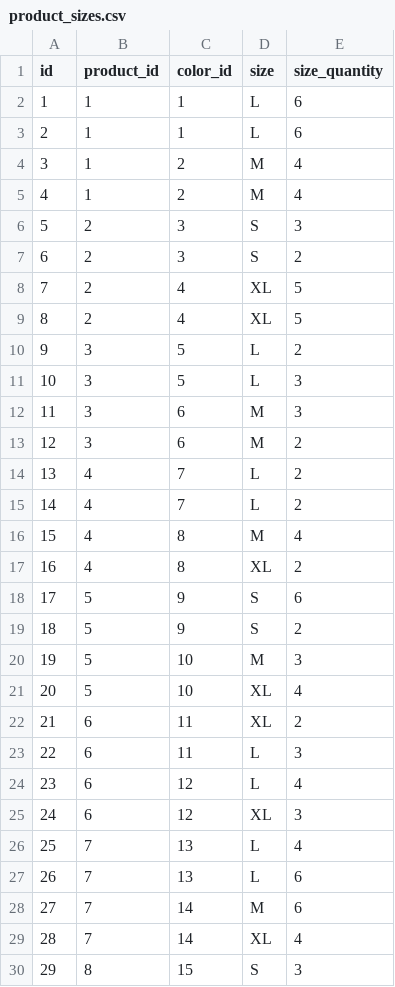
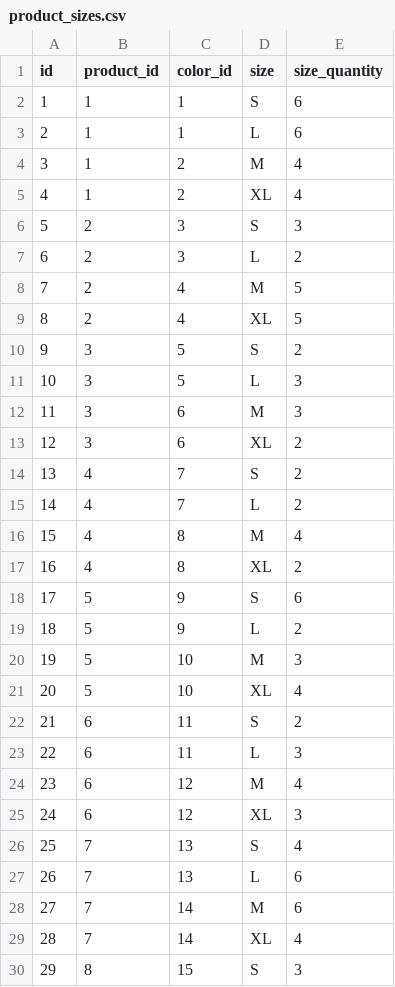
Before and after one commit to ahmedidrissi/chatbot-SART, a CSV file: actions/product_sizes.csv, drawn as a sheet; only a part is shown; the diff covers the shown part only.

```diff
--- a/actions/product_sizes.csv
+++ b/actions/product_sizes.csv
@@ -1,15 +1,15 @@
 "id","product_id","color_id","size","size_quantity"
-"1","1","1","L","6"
+"1","1","1","S","6"
 "2","1","1","L","6"
 "3","1","2","M","4"
-"4","1","2","M","4"
+"4","1","2","XL","4"
 "5","2","3","S","3"
-"6","2","3","S","2"
-"7","2","4","XL","5"
+"6","2","3","L","2"
+"7","2","4","M","5"
 "8","2","4","XL","5"
-"9","3","5","L","2"
+"9","3","5","S","2"
 "10","3","5","L","3"
 "11","3","6","M","3"
-"12","3","6","M","2"
-"13","4","7","L","2"
+"12","3","6","XL","2"
+"13","4","7","S","2"
 "14","4","7","L","2"
@@ -18,10 +18,10 @@
 "17","5","9","S","6"
-"18","5","9","S","2"
+"18","5","9","L","2"
 "19","5","10","M","3"
 "20","5","10","XL","4"
-"21","6","11","XL","2"
+"21","6","11","S","2"
 "22","6","11","L","3"
-"23","6","12","L","4"
+"23","6","12","M","4"
 "24","6","12","XL","3"
-"25","7","13","L","4"
+"25","7","13","S","4"
 "26","7","13","L","6"
```
Also changed, not shown: 3 edited cells elsewhere in this file, 2 other files.
